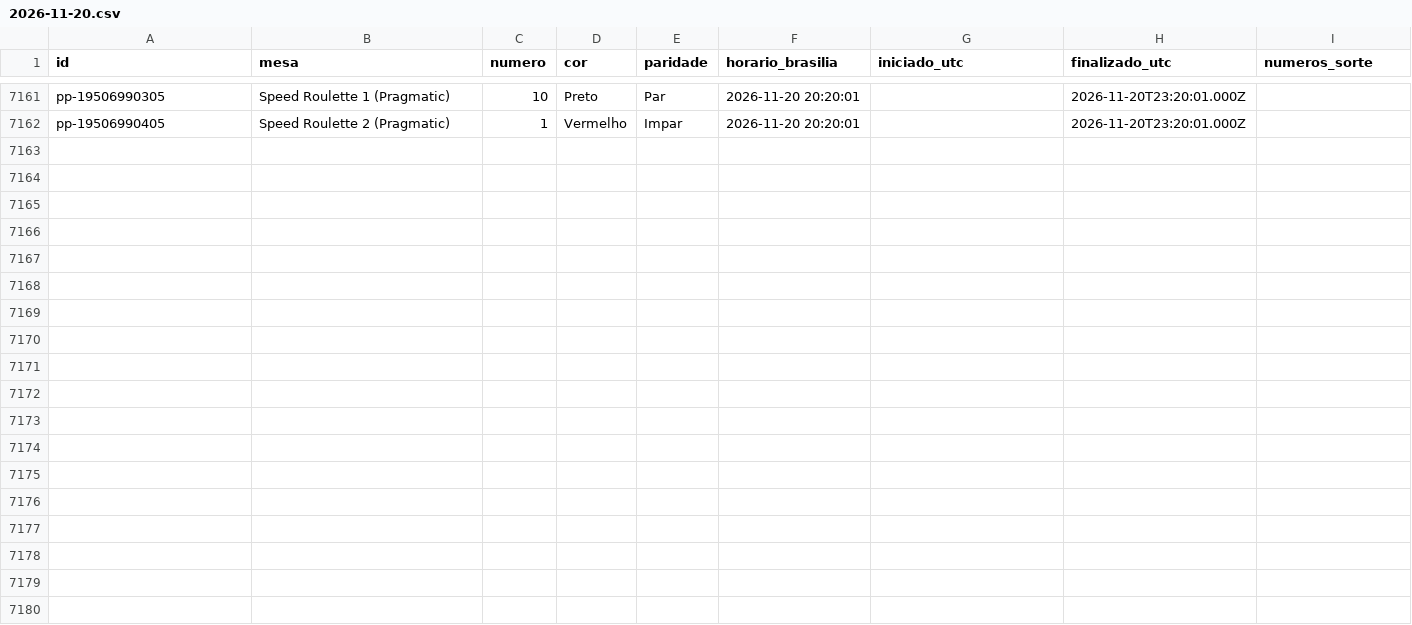
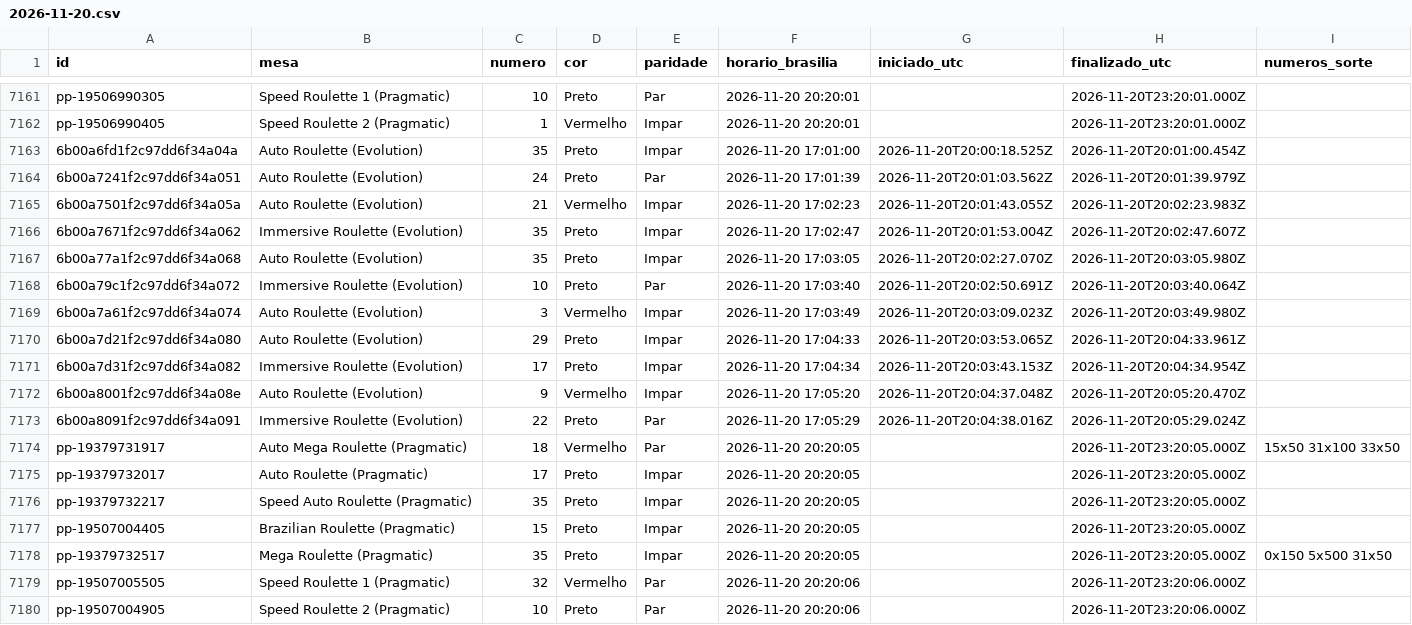
Before and after one commit to mr-ecktor/roleta-historico, a CSV file: dados/2026/2026-11-20.csv, drawn as a sheet; only a part is shown, gaps mark what is left out.

Commit message:
Dados: 2026-11-20 17:06

```diff
--- a/dados/2026/2026-11-20.csv
+++ b/dados/2026/2026-11-20.csv
@@ -7162 +7162,19 @@ pp-19506990305,Speed Roulette 1 (Pragmatic),10,Preto,Par,2026-11-20 20:20:01,,20
 pp-19506990405,Speed Roulette 2 (Pragmatic),1,Vermelho,Impar,2026-11-20 20:20:01,,2026-11-20T23:20:01.000Z,
+6b00a6fd1f2c97dd6f34a04a,Auto Roulette (Evolution),35,Preto,Impar,2026-11-20 17:01:00,2026-11-20T20:00:18.525Z,2026-11-20T20:01:00.454Z,
+6b00a7241f2c97dd6f34a051,Auto Roulette (Evolution),24,Preto,Par,2026-11-20 17:01:39,2026-11-20T20:01:03.562Z,2026-11-20T20:01:39.979Z,
+6b00a7501f2c97dd6f34a05a,Auto Roulette (Evolution),21,Vermelho,Impar,2026-11-20 17:02:23,2026-11-20T20:01:43.055Z,2026-11-20T20:02:23.983Z,
+6b00a7671f2c97dd6f34a062,Immersive Roulette (Evolution),35,Preto,Impar,2026-11-20 17:02:47,2026-11-20T20:01:53.004Z,2026-11-20T20:02:47.607Z,
+6b00a77a1f2c97dd6f34a068,Auto Roulette (Evolution),35,Preto,Impar,2026-11-20 17:03:05,2026-11-20T20:02:27.070Z,2026-11-20T20:03:05.980Z,
+6b00a79c1f2c97dd6f34a072,Immersive Roulette (Evolution),10,Preto,Par,2026-11-20 17:03:40,2026-11-20T20:02:50.691Z,2026-11-20T20:03:40.064Z,
+6b00a7a61f2c97dd6f34a074,Auto Roulette (Evolution),3,Vermelho,Impar,2026-11-20 17:03:49,2026-11-20T20:03:09.023Z,2026-11-20T20:03:49.980Z,
+6b00a7d21f2c97dd6f34a080,Auto Roulette (Evolution),29,Preto,Impar,2026-11-20 17:04:33,2026-11-20T20:03:53.065Z,2026-11-20T20:04:33.961Z,
+6b00a7d31f2c97dd6f34a082,Immersive Roulette (Evolution),17,Preto,Impar,2026-11-20 17:04:34,2026-11-20T20:03:43.153Z,2026-11-20T20:04:34.954Z,
+6b00a8001f2c97dd6f34a08e,Auto Roulette (Evolution),9,Vermelho,Impar,2026-11-20 17:05:20,2026-11-20T20:04:37.048Z,2026-11-20T20:05:20.470Z,
+6b00a8091f2c97dd6f34a091,Immersive Roulette (Evolution),22,Preto,Par,2026-11-20 17:05:29,2026-11-20T20:04:38.016Z,2026-11-20T20:05:29.024Z,
+pp-19379731917,Auto Mega Roulette (Pragmatic),18,Vermelho,Par,2026-11-20 20:20:05,,2026-11-20T23:20:05.000Z,15x50 31x100 33x50
+pp-19379732017,Auto Roulette (Pragmatic),17,Preto,Impar,2026-11-20 20:20:05,,2026-11-20T23:20:05.000Z,
+pp-19379732217,Speed Auto Roulette (Pragmatic),35,Preto,Impar,2026-11-20 20:20:05,,2026-11-20T23:20:05.000Z,
+pp-19507004405,Brazilian Roulette (Pragmatic),15,Preto,Impar,2026-11-20 20:20:05,,2026-11-20T23:20:05.000Z,
+pp-19379732517,Mega Roulette (Pragmatic),35,Preto,Impar,2026-11-20 20:20:05,,2026-11-20T23:20:05.000Z,0x150 5x500 31x50
+pp-19507005505,Speed Roulette 1 (Pragmatic),32,Vermelho,Par,2026-11-20 20:20:06,,2026-11-20T23:20:06.000Z,
+pp-19507004905,Speed Roulette 2 (Pragmatic),10,Preto,Par,2026-11-20 20:20:06,,2026-11-20T23:20:06.000Z,
```
